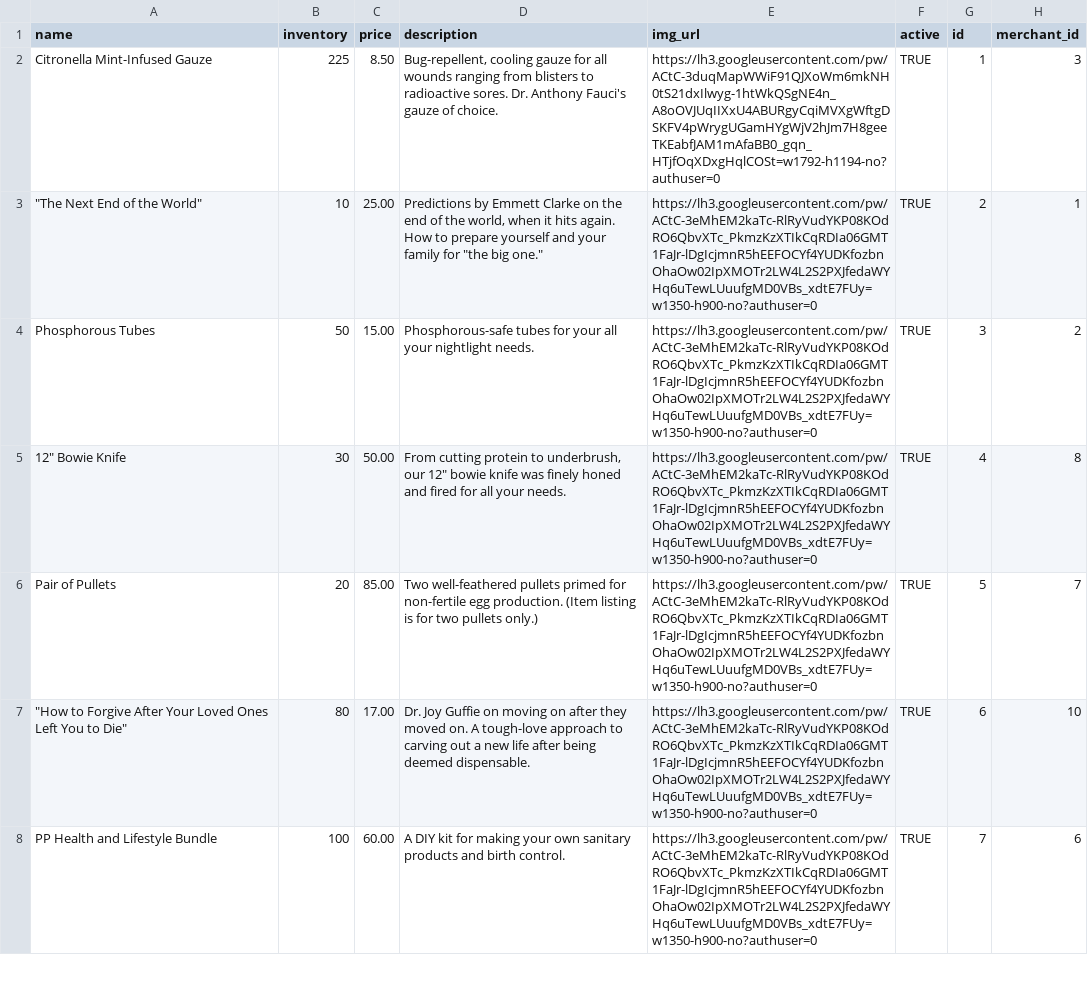
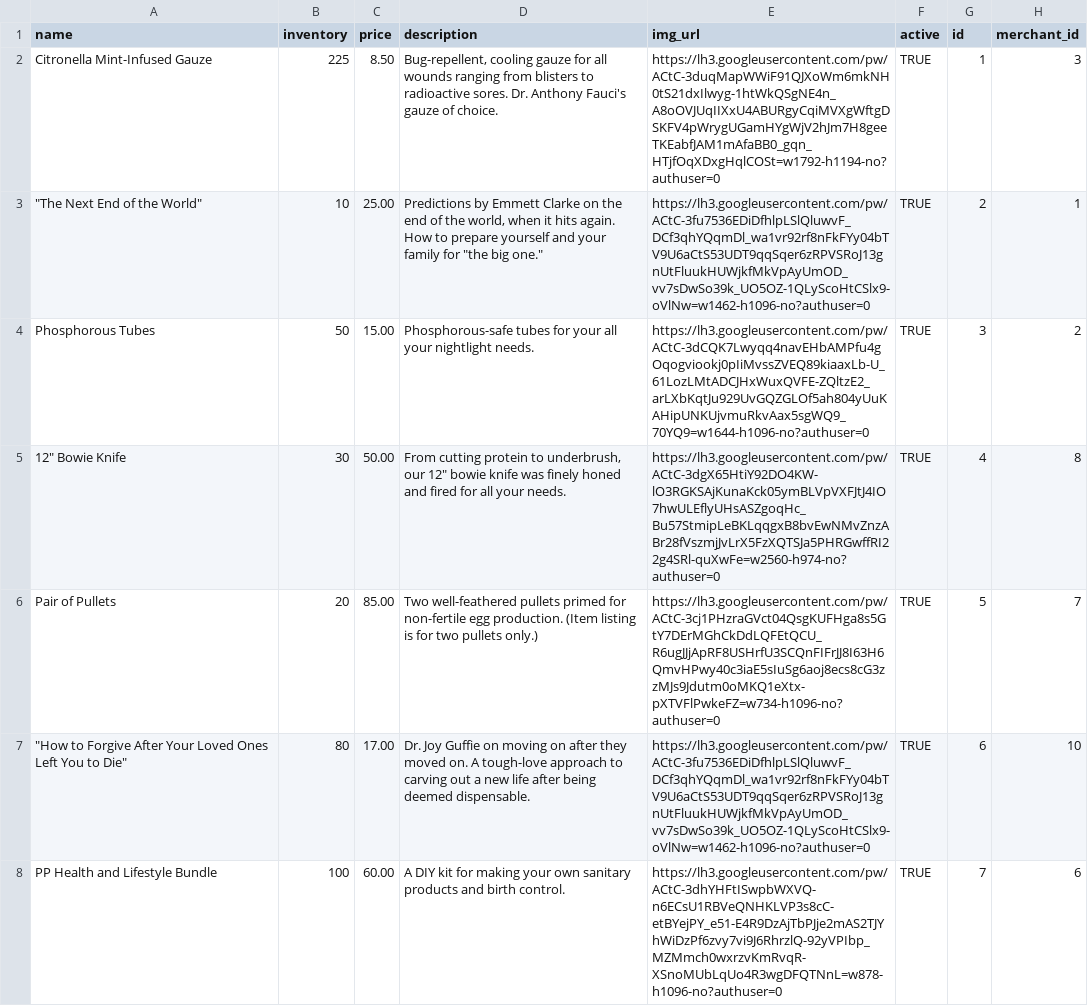
Before and after one commit to nerdyistrendy/betsy, a CSV file: db/products.csv, drawn as a sheet; only a part is shown; the diff covers the shown part only.

Commit message:
Added img_urls for each product

```diff
--- a/db/products.csv
+++ b/db/products.csv
@@ -2,7 +2,7 @@ name,inventory,price,description,img_url,active,id,merchant_id
 Citronella Mint-Infused Gauze,225,8.50,"Bug-repellent, cooling gauze for all wounds ranging from blisters to radioactive sores. Dr. Anthony Fauci's gauze of choice.  ",https://lh3.googleusercontent.com/pw/ACtC-3duqMapWWiF91QJXoWm6mkNH0tS21dxIlwyg-1htWkQSgNE4n_A8oOVJUqIIXxU4ABURgyCqiMVXgWftgDSKFV4pWrygUGamHYgWjV2hJm7H8geeTKEabfJAM1mAfaBB0_gqn_HTjfOqXDxgHqlCOSt=w1792-h1194-no?authuser=0,TRUE,1,3
-"""The Next End of the World""",10,25.00,"Predictions by Emmett Clarke on the end of the world, when it hits again. How to prepare yourself and your family for ""the big one.""",https://lh3.googleusercontent.com/pw/ACtC-3eMhEM2kaTc-RlRyVudYKP08KOdRO6QbvXTc_PkmzKzXTIkCqRDIa06GMT1FaJr-lDgIcjmnR5hEEFOCYf4YUDKfozbnOhaOw02IpXMOTr2LW4L2S2PXJfedaWYHq6uTewLUuufgMD0VBs_xdtE7FUy=w1350-h900-no?authuser=0,TRUE,2,1
-Phosphorous Tubes,50,15.00,Phosphorous-safe tubes for your all your nightlight needs.,https://lh3.googleusercontent.com/pw/ACtC-3eMhEM2kaTc-RlRyVudYKP08KOdRO6QbvXTc_PkmzKzXTIkCqRDIa06GMT1FaJr-lDgIcjmnR5hEEFOCYf4YUDKfozbnOhaOw02IpXMOTr2LW4L2S2PXJfedaWYHq6uTewLUuufgMD0VBs_xdtE7FUy=w1350-h900-no?authuser=0,TRUE,3,2
-"12"" Bowie Knife",30,50.00,"From cutting protein to underbrush, our 12"" bowie knife was finely honed and fired for all your needs.",https://lh3.googleusercontent.com/pw/ACtC-3eMhEM2kaTc-RlRyVudYKP08KOdRO6QbvXTc_PkmzKzXTIkCqRDIa06GMT1FaJr-lDgIcjmnR5hEEFOCYf4YUDKfozbnOhaOw02IpXMOTr2LW4L2S2PXJfedaWYHq6uTewLUuufgMD0VBs_xdtE7FUy=w1350-h900-no?authuser=0,TRUE,4,8
-Pair of Pullets,20,85.00,Two well-feathered pullets primed for non-fertile egg production. (Item listing is for two pullets only.),https://lh3.googleusercontent.com/pw/ACtC-3eMhEM2kaTc-RlRyVudYKP08KOdRO6QbvXTc_PkmzKzXTIkCqRDIa06GMT1FaJr-lDgIcjmnR5hEEFOCYf4YUDKfozbnOhaOw02IpXMOTr2LW4L2S2PXJfedaWYHq6uTewLUuufgMD0VBs_xdtE7FUy=w1350-h900-no?authuser=0,TRUE,5,7
-"""How to Forgive After Your Loved Ones Left You to Die""",80,17.00,Dr. Joy Guffie on moving on after they moved on. A tough-love approach to carving out a new life after being deemed dispensable. ,https://lh3.googleusercontent.com/pw/ACtC-3eMhEM2kaTc-RlRyVudYKP08KOdRO6QbvXTc_PkmzKzXTIkCqRDIa06GMT1FaJr-lDgIcjmnR5hEEFOCYf4YUDKfozbnOhaOw02IpXMOTr2LW4L2S2PXJfedaWYHq6uTewLUuufgMD0VBs_xdtE7FUy=w1350-h900-no?authuser=0,TRUE,6,10
-PP Health and Lifestyle Bundle,100,60.00,A DIY kit for making your own sanitary products and birth control. ,https://lh3.googleusercontent.com/pw/ACtC-3eMhEM2kaTc-RlRyVudYKP08KOdRO6QbvXTc_PkmzKzXTIkCqRDIa06GMT1FaJr-lDgIcjmnR5hEEFOCYf4YUDKfozbnOhaOw02IpXMOTr2LW4L2S2PXJfedaWYHq6uTewLUuufgMD0VBs_xdtE7FUy=w1350-h900-no?authuser=0,TRUE,7,6
+"""The Next End of the World""",10,25.00,"Predictions by Emmett Clarke on the end of the world, when it hits again. How to prepare yourself and your family for ""the big one.""",https://lh3.googleusercontent.com/pw/ACtC-3fu7536EDiDfhlpLSlQluwvF_DCf3qhYQqmDl_wa1vr92rf8nFkFYy04bTV9U6aCtS53UDT9qqSqer6zRPVSRoJ13gnUtFluukHUWjkfMkVpAyUmOD_vv7sDwSo39k_UO5OZ-1QLyScoHtCSlx9-oVlNw=w1462-h1096-no?authuser=0,TRUE,2,1
+Phosphorous Tubes,50,15.00,Phosphorous-safe tubes for your all your nightlight needs.,https://lh3.googleusercontent.com/pw/ACtC-3dCQK7Lwyqq4navEHbAMPfu4gOqogviookj0pIiMvssZVEQ89kiaaxLb-U_61LozLMtADCJHxWuxQVFE-ZQltzE2_arLXbKqtJu929UvGQZGLOf5ah804yUuKAHipUNKUjvmuRkvAax5sgWQ9_70YQ9=w1644-h1096-no?authuser=0,TRUE,3,2
+"12"" Bowie Knife",30,50.00,"From cutting protein to underbrush, our 12"" bowie knife was finely honed and fired for all your needs.",https://lh3.googleusercontent.com/pw/ACtC-3dgX65HtiY92DO4KW-lO3RGKSAjKunaKck05ymBLVpVXFJtJ4IO7hwULEflyUHsASZgoqHc_Bu57StmipLeBKLqqgxB8bvEwNMvZnzABr28fVszmjJvLrX5FzXQTSJa5PHRGwffRI22g4SRl-quXwFe=w2560-h974-no?authuser=0,TRUE,4,8
+Pair of Pullets,20,85.00,Two well-feathered pullets primed for non-fertile egg production. (Item listing is for two pullets only.),https://lh3.googleusercontent.com/pw/ACtC-3cj1PHzraGVct04QsgKUFHga8s5GtY7DErMGhCkDdLQFEtQCU_R6ugJJjApRF8USHrfU3SCQnFIFrJJ8I63H6QmvHPwy40c3iaE5sIuSg6aoj8ecs8cG3zzMJs9Jdutm0oMKQ1eXtx-pXTVFlPwkeFZ=w734-h1096-no?authuser=0,TRUE,5,7
+"""How to Forgive After Your Loved Ones Left You to Die""",80,17.00,Dr. Joy Guffie on moving on after they moved on. A tough-love approach to carving out a new life after being deemed dispensable.,https://lh3.googleusercontent.com/pw/ACtC-3fu7536EDiDfhlpLSlQluwvF_DCf3qhYQqmDl_wa1vr92rf8nFkFYy04bTV9U6aCtS53UDT9qqSqer6zRPVSRoJ13gnUtFluukHUWjkfMkVpAyUmOD_vv7sDwSo39k_UO5OZ-1QLyScoHtCSlx9-oVlNw=w1462-h1096-no?authuser=0,TRUE,6,10
+PP Health and Lifestyle Bundle,100,60.00,A DIY kit for making your own sanitary products and birth control.,https://lh3.googleusercontent.com/pw/ACtC-3dhYHFtISwpbWXVQ-n6ECsU1RBVeQNHKLVP3s8cC-etBYejPY_e51-E4R9DzAjTbPJje2mAS2TJYhWiDzPf6zvy7vi9J6RhrzlQ-92yVPIbp_MZMmch0wxrzvKmRvqR-XSnoMUbLqUo4R3wgDFQTNnL=w878-h1096-no?authuser=0,TRUE,7,6
```
Also changed, not shown: 5 edited cells elsewhere in this file, 1 other file.
